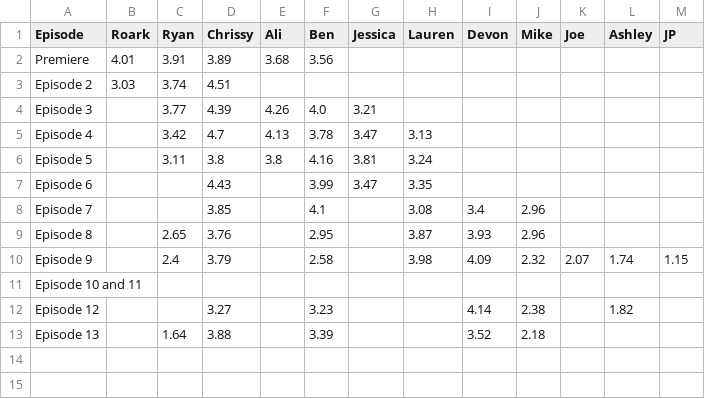
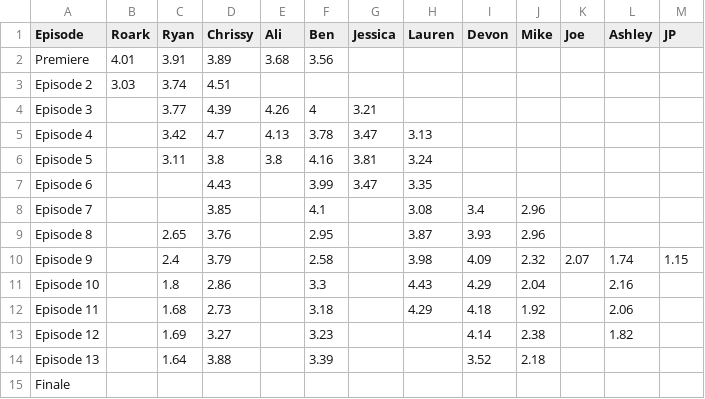
Before and after one commit to ldawson02/data-science-intro, a CSV file: Survivor WSSYW/data/HHH_contender_rankings.csv, drawn as a sheet.

```diff
--- a/Survivor WSSYW/data/HHH_contender_rankings.csv
+++ b/Survivor WSSYW/data/HHH_contender_rankings.csv
@@ -3,3 +3,3 @@ Premiere,4.01,3.91,3.89,3.68,3.56,,,,,,,
 Episode 2,3.03,3.74,4.51,,,,,,,,,
-Episode 3,,3.77,4.39,4.26,4.0,3.21,,,,,,
+Episode 3,,3.77,4.39,4.26,4,3.21,,,,,,
 Episode 4,,3.42,4.7,4.13,3.78,3.47,3.13,,,,,
@@ -10,4 +10,6 @@ Episode 8,,2.65,3.76,,2.95,,3.87,3.93,2.96,,,
 Episode 9,,2.4,3.79,,2.58,,3.98,4.09,2.32,2.07,1.74,1.15
-Episode 10 and 11,,,,,,,,,,,,
-Episode 12,,,3.27,,3.23,,,4.14,2.38,,1.82,
+Episode 10,,1.8,2.86,,3.3,,4.43,4.29,2.04,,2.16,
+Episode 11,,1.68,2.73,,3.18,,4.29,4.18,1.92,,2.06,
+Episode 12,,1.69,3.27,,3.23,,,4.14,2.38,,1.82,
 Episode 13,,1.64,3.88,,3.39,,,3.52,2.18,,,
+Finale,,,,,,,,,,,,
```
Also changed, not shown: Survivor WSSYW/data/EoE_contender_rankings.csv, Survivor WSSYW/data/Ghost Island_contender_rankings.csv, 9 other files.
